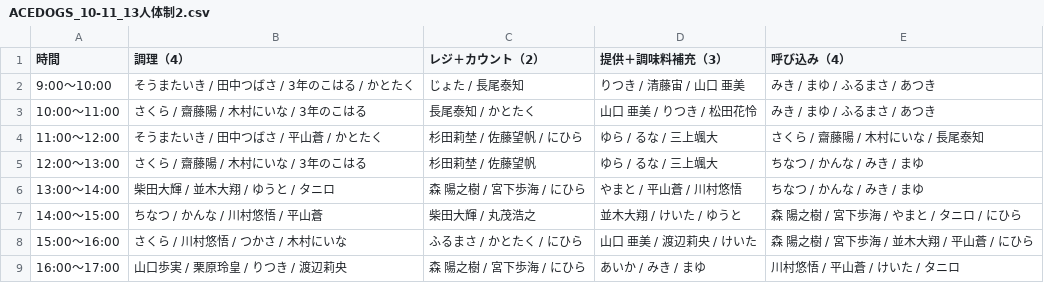
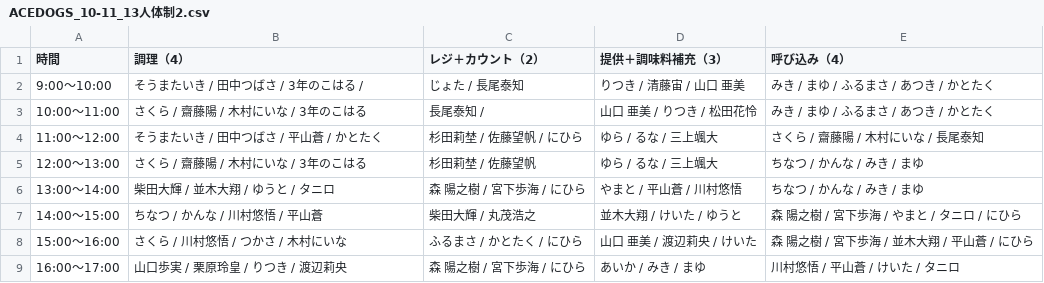
Before and after one commit to atsuki0426/festival, a CSV file: data/ACEDOGS_10-11_13人体制2.csv, drawn as a sheet.

Commit message:
update ACEDOGS_10-11_13人体制2.csv from ACEDOGS admin

```diff
--- a/data/ACEDOGS_10-11_13人体制2.csv
+++ b/data/ACEDOGS_10-11_13人体制2.csv
@@ -1,4 +1,4 @@
 時間,調理（4）,レジ＋カウント（2）,提供＋調味料補充（3）,呼び込み（4）
-9:00〜10:00,そうまたいき / 田中つばさ / 3年のこはる / かとたく,じょた / 長尾泰知,りつき / 清藤宙 / 山口 亜美,みき / まゆ / ふるまさ / あつき
-10:00〜11:00,さくら / 齋藤陽 / 木村にいな / 3年のこはる,長尾泰知 / かとたく,山口 亜美 / りつき / 松田花怜,みき / まゆ / ふるまさ / あつき
+9:00〜10:00,そうまたいき / 田中つばさ / 3年のこはる /,じょた / 長尾泰知,りつき / 清藤宙 / 山口 亜美,みき / まゆ / ふるまさ / あつき / かとたく
+10:00〜11:00,さくら / 齋藤陽 / 木村にいな / 3年のこはる,長尾泰知 /,山口 亜美 / りつき / 松田花怜,みき / まゆ / ふるまさ / あつき / かとたく
 11:00〜12:00,そうまたいき / 田中つばさ / 平山蒼 / かとたく,杉田莉埜 / 佐藤望帆 / にひら,ゆら / るな / 三上颯大,さくら / 齋藤陽 / 木村にいな / 長尾泰知
```
